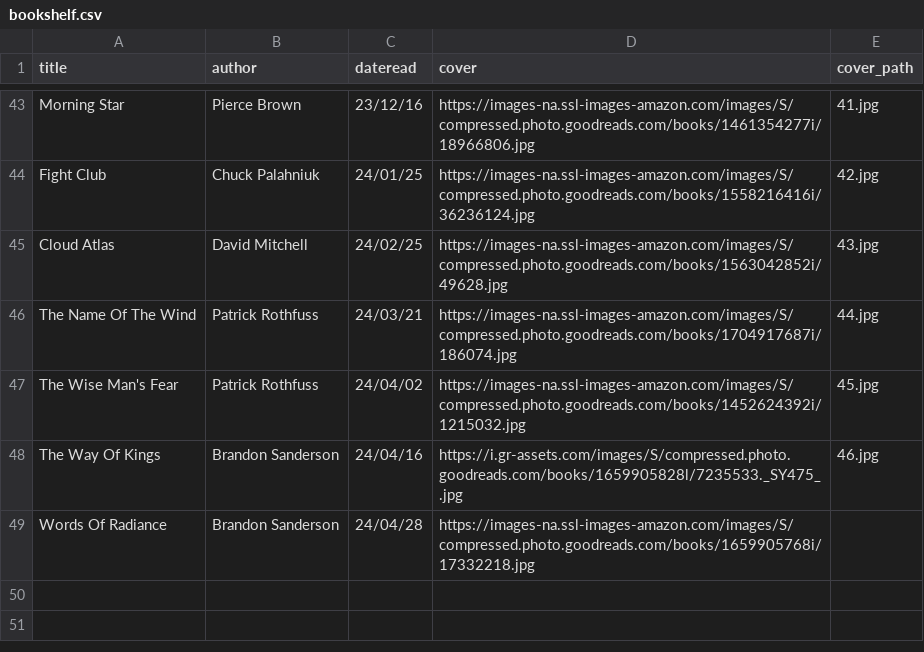
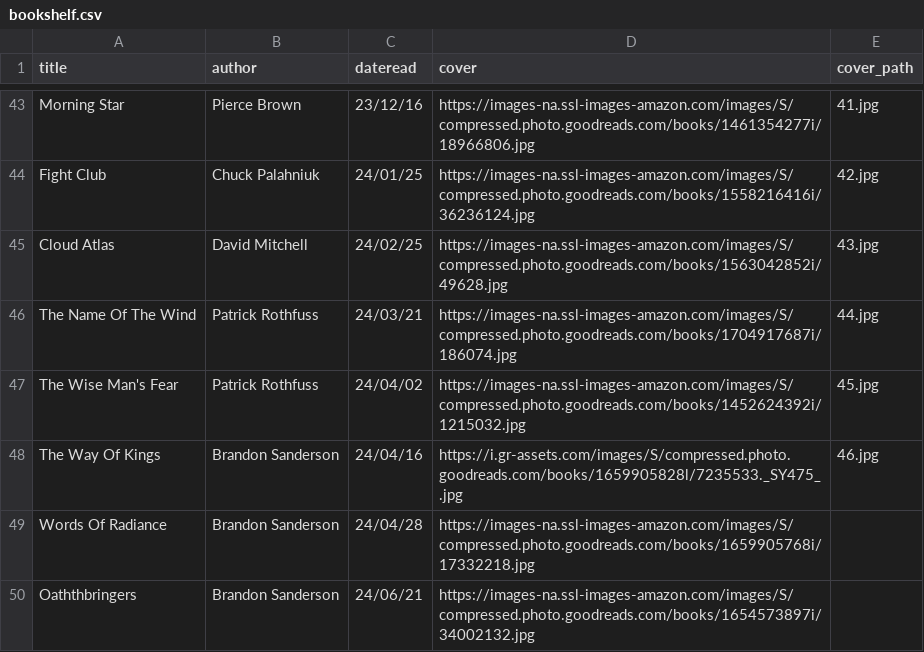
Before and after one commit to iwishiwasaneagle/janhendrikewers.uk, a CSV file: _data/bookshelf.csv, drawn as a sheet; only a part is shown, gaps mark what is left out; the diff names each change by its address in the sheet, - before the commit and + after, or states it on an @@ line.

Commit message:
feat: Add Oathbringers

```diff
--- a/_data/bookshelf.csv
+++ b/_data/bookshelf.csv
+row 50: Oaththbringers | Brandon Sanderson | 24/06/21 | https://images-na.ssl-images-amazon.com/images/S/compressed.photo.goodreads.com/books/1654573897i/34002132.jpg
```
